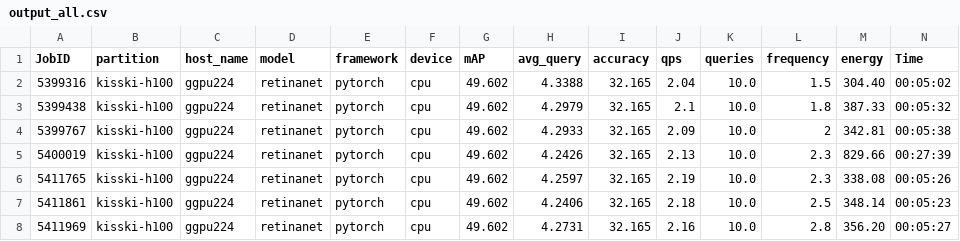
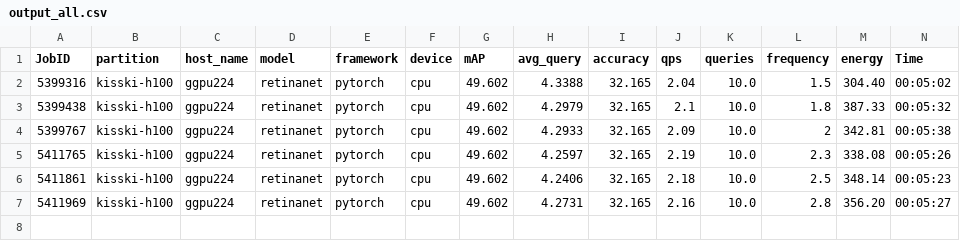
Before and after one commit to PabloJM21/energy_data, a CSV file: output_all.csv, drawn as a sheet.

Commit message:
Update output_all.csv

```diff
--- a/output_all.csv
+++ b/output_all.csv
@@ -4,3 +4,2 @@ JobID,partition,host_name,model,framework,device,mAP,avg_query,accuracy,qps,quer
 5399767,kisski-h100,ggpu224,retinanet,pytorch,cpu,49.602,4.2933,32.165,2.09,10.0,2,342.81,00:05:38
-5400019,kisski-h100,ggpu224,retinanet,pytorch,cpu,49.602,4.2426,32.165,2.13,10.0,2.3,829.66,00:27:39
 5411765,kisski-h100,ggpu224,retinanet,pytorch,cpu,49.602,4.2597,32.165,2.19,10.0,2.3,338.08,00:05:26
```
